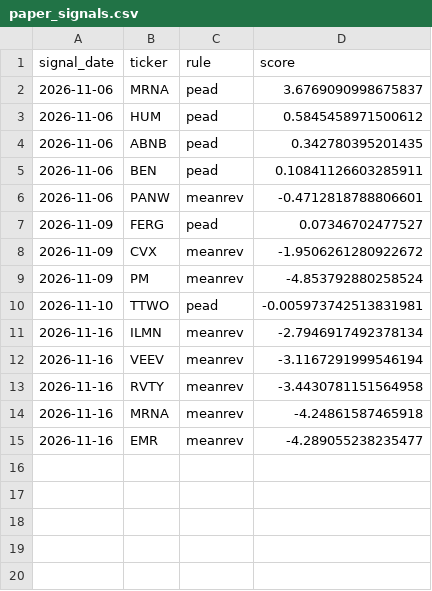
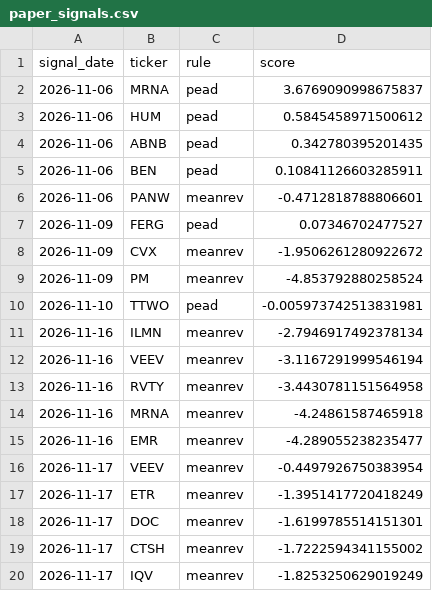
Before and after one commit to charudatta13/swing-bot, a CSV file: data/paper_signals.csv, drawn as a sheet; the diff names each change by its address in the sheet, - before the commit and + after, or states it on an @@ line.

```diff
--- a/data/paper_signals.csv
+++ b/data/paper_signals.csv
+row 16: 2026-11-17 | VEEV | meanrev | -0.4497926750383954
+row 17: 2026-11-17 | ETR | meanrev | -1.3951417720418249
+row 18: 2026-11-17 | DOC | meanrev | -1.6199785514151301
+row 19: 2026-11-17 | CTSH | meanrev | -1.7222594341155002
+row 20: 2026-11-17 | IQV | meanrev | -1.8253250629019249
```
Also changed, not shown: data/q2_q3_analysis.csv, 3 other files.
